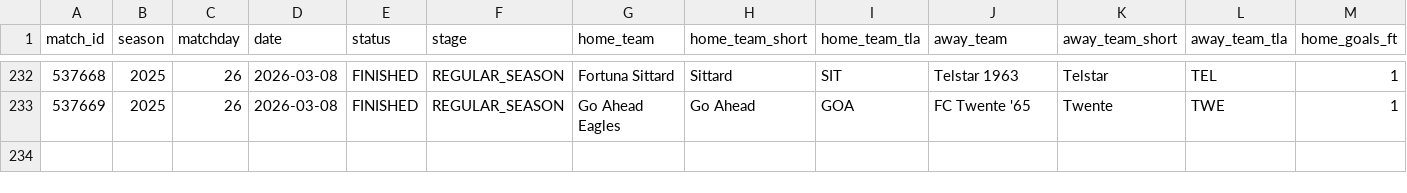
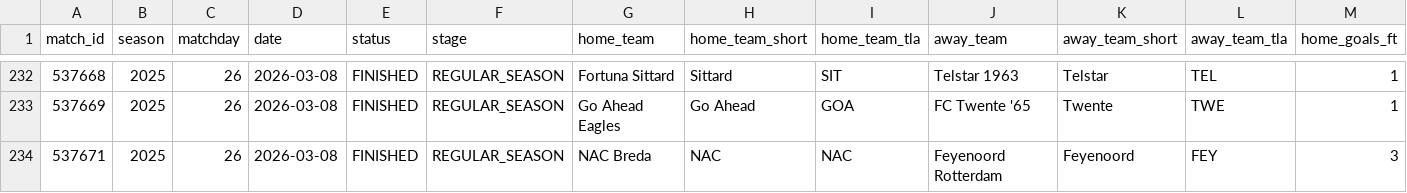
Before and after one commit to LemrissDevOrga/match-analytics, a CSV file: data/processed/eredivisie/eredivisie_2025.csv, drawn as a sheet; only a part is shown, gaps mark what is left out; rows hold the shown columns only; the diff names each change by its address in the sheet, - before the commit and + after, or states it on an @@ line.

```diff
--- a/data/processed/eredivisie/eredivisie_2025.csv
+++ b/data/processed/eredivisie/eredivisie_2025.csv
+row 234: 537671 | 2025 | 26 | 2026-03-08 | FINISHED | REGULAR_SEASON | NAC Breda | NAC | NAC | Feyenoord Rotterdam | Feyenoord | FEY | 3
```
Also changed, not shown: data/analytics/eredivisie/eredivisie_2025_team_stats.csv, data/analytics/ligue1/ligue1_2025_team_stats.csv, 11 other files.
